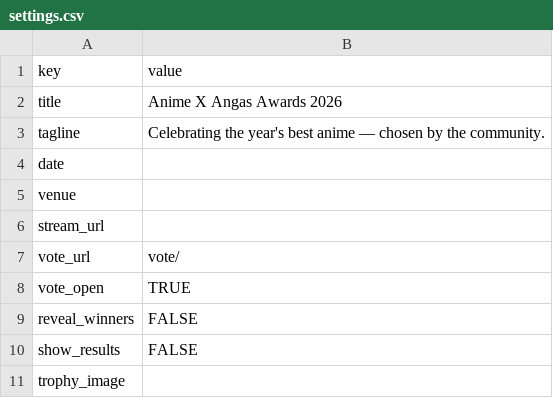
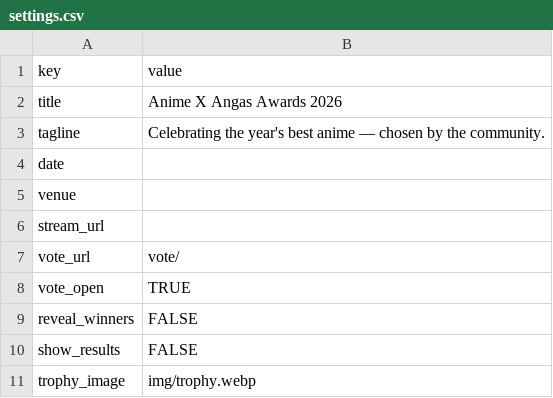
Before and after one commit to benburnsred/anivote, a CSV file: awards/data/settings.csv, drawn as a sheet.

```diff
--- a/awards/data/settings.csv
+++ b/awards/data/settings.csv
@@ -10,2 +10,2 @@ reveal_winners,FALSE
 show_results,FALSE
-trophy_image,
+trophy_image,img/trophy.webp
```
Also changed, not shown: 3 other files.
